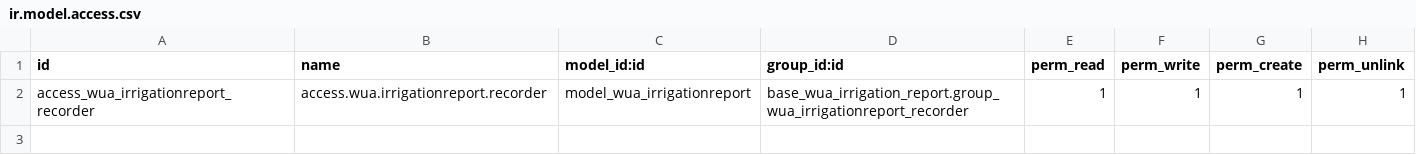
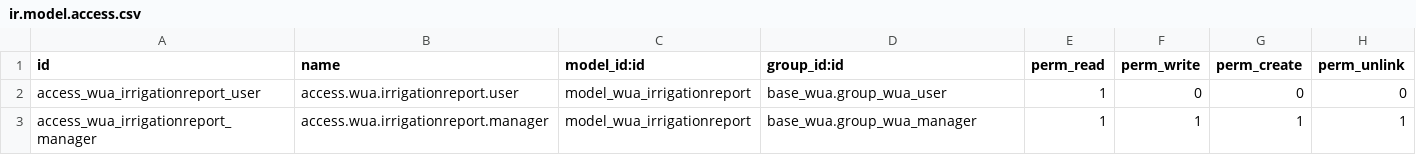
Before and after one commit to MovalAgroingenieria/wua, a CSV file: base_wua_irrigation_report/security/ir.model.access.csv, drawn as a sheet.

Commit message:
base_wua_irrigation_report: revised and fixed bugs

```diff
--- a/base_wua_irrigation_report/security/ir.model.access.csv
+++ b/base_wua_irrigation_report/security/ir.model.access.csv
@@ -1,2 +1,3 @@
 id,name,model_id:id,group_id:id,perm_read,perm_write,perm_create,perm_unlink
-access_wua_irrigationreport_recorder,access.wua.irrigationreport.recorder,model_wua_irrigationreport,base_wua_irrigation_report.group_wua_irrigationreport_recorder,1,1,1,1
+access_wua_irrigationreport_user,access.wua.irrigationreport.user,model_wua_irrigationreport,base_wua.group_wua_user,1,0,0,0
+access_wua_irrigationreport_manager,access.wua.irrigationreport.manager,model_wua_irrigationreport,base_wua.group_wua_manager,1,1,1,1
```
Also changed, not shown: 15 other files.
